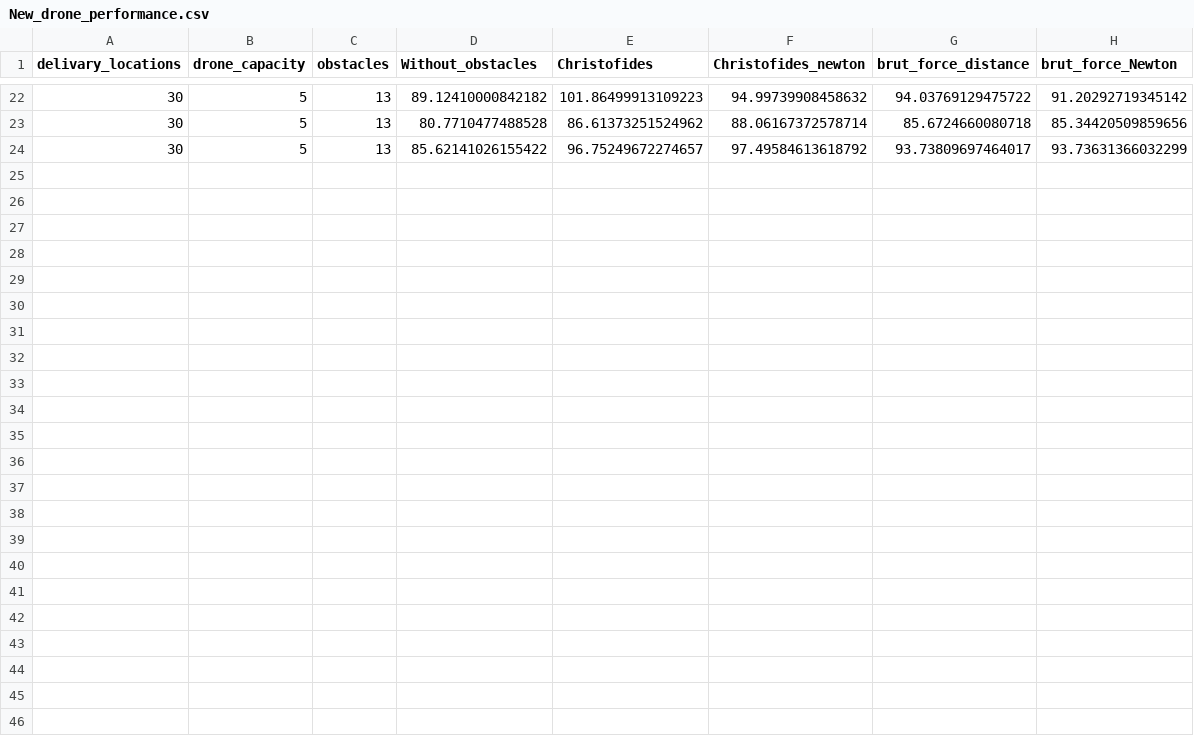
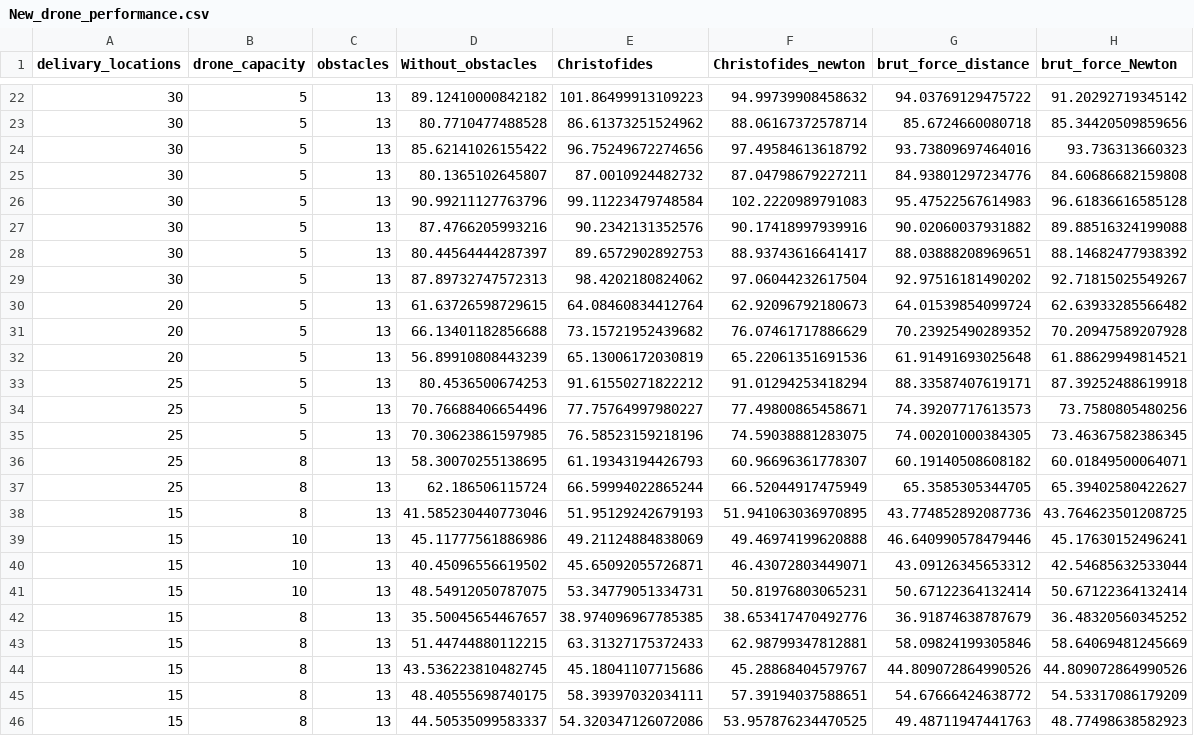
Before and after one commit to Grey-Hat-07/drone_obstacle, a CSV file: New_drone_performance.csv, drawn as a sheet; only a part is shown, gaps mark what is left out.

```diff
--- a/New_drone_performance.csv
+++ b/New_drone_performance.csv
@@ -23,2 +23,24 @@ delivary_locations,drone_capacity,obstacles,Without_obstacles,Christofides,Chris
 30,5,13,80.7710477488528,86.61373251524962,88.06167372578714,85.6724660080718,85.34420509859656
-30,5,13,85.62141026155422,96.75249672274657,97.49584613618792,93.73809697464017,93.73631366032299
+30,5,13,85.62141026155422,96.75249672274656,97.49584613618792,93.73809697464016,93.736313660323
+30,5,13,80.1365102645807,87.0010924482732,87.04798679227211,84.93801297234776,84.60686682159808
+30,5,13,90.99211127763796,99.11223479748584,102.2220989791083,95.47522567614983,96.61836616585128
+30,5,13,87.4766205993216,90.2342131352576,90.17418997939916,90.02060037931882,89.88516324199088
+30,5,13,80.44564444287397,89.6572902892753,88.93743616641417,88.03888208969651,88.14682477938392
+30,5,13,87.89732747572313,98.4202180824062,97.06044232617504,92.97516181490202,92.71815025549267
+20,5,13,61.63726598729615,64.08460834412764,62.92096792180673,64.01539854099724,62.63933285566482
+20,5,13,66.13401182856688,73.15721952439682,76.07461717886629,70.23925490289352,70.20947589207928
+20,5,13,56.89910808443239,65.13006172030819,65.22061351691536,61.91491693025648,61.88629949814521
+25,5,13,80.4536500674253,91.61550271822212,91.01294253418294,88.33587407619171,87.39252488619918
+25,5,13,70.76688406654496,77.75764997980227,77.49800865458671,74.39207717613573,73.7580805480256
+25,5,13,70.30623861597985,76.58523159218196,74.59038881283075,74.00201000384305,73.46367582386345
+25,8,13,58.30070255138695,61.19343194426793,60.96696361778307,60.19140508608182,60.01849500064071
+25,8,13,62.186506115724,66.59994022865244,66.52044917475949,65.3585305344705,65.39402580422627
+15,8,13,41.585230440773046,51.95129242679193,51.941063036970895,43.774852892087736,43.764623501208725
+15,10,13,45.11777561886986,49.21124884838069,49.46974199620888,46.640990578479446,45.17630152496241
+15,10,13,40.45096556619502,45.65092055726871,46.43072803449071,43.09126345653312,42.54685632533044
+15,10,13,48.54912050787075,53.34779051334731,50.81976803065231,50.67122364132414,50.67122364132414
+15,8,13,35.50045654467657,38.974096967785385,38.653417470492776,36.91874638787679,36.48320560345252
+15,8,13,51.44744880112215,63.31327175372433,62.98799347812881,58.09824199305846,58.64069481245669
+15,8,13,43.536223810482745,45.18041107715686,45.28868404579767,44.809072864990526,44.809072864990526
+15,8,13,48.40555698740175,58.39397032034111,57.39194037588651,54.67666424638772,54.53317086179209
+15,8,13,44.50535099583337,54.320347126072086,53.957876234470525,49.48711947441763,48.77498638582923
```
Also changed, not shown: 3 other files.
